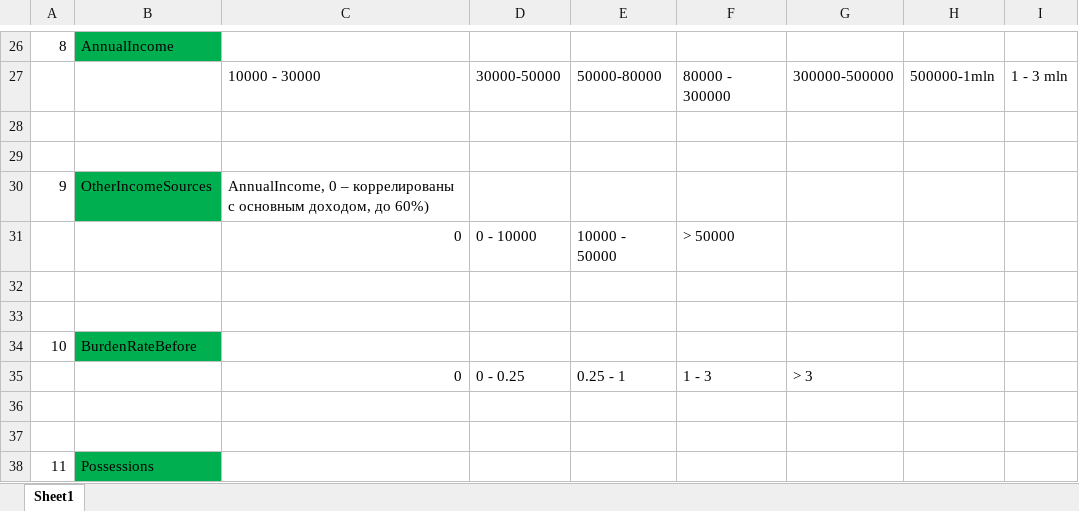
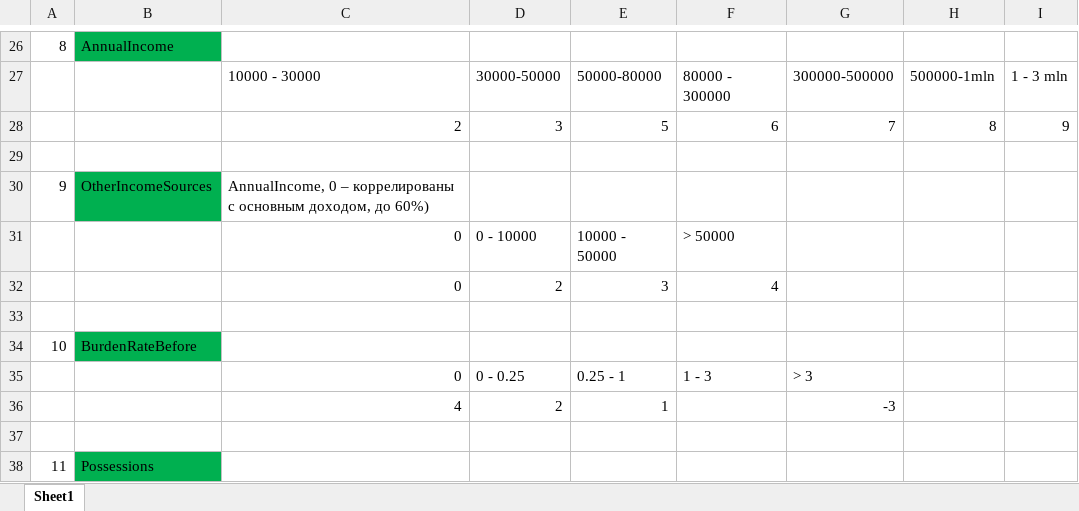
Before and after one commit to lexbrown/Gescheftsbank, an Excel workbook: hints/Credit scoring.xlsx, sheet Sheet1, drawn as a sheet; only a part is shown, gaps mark what is left out; values as stored, in another font and other column widths than the file's, no borders; the diff names each change by its address in the sheet, - before the commit and + after, or states it on an @@ line.

Commit message:
Add files via upload

```diff
--- a/hints/Credit scoring.xlsx (sheet Sheet1)
+++ b/hints/Credit scoring.xlsx (sheet Sheet1)
-row 28: (empty)
+row 28:  |  | 2 | 3 | 5 | 6 | 7 | 8 | 9
-row 32: (empty)
+row 32:  |  | 0 | 2 | 3 | 4
-row 36: (empty)
+row 36:  |  | 4 | 2 | 1 |  | -3
```
